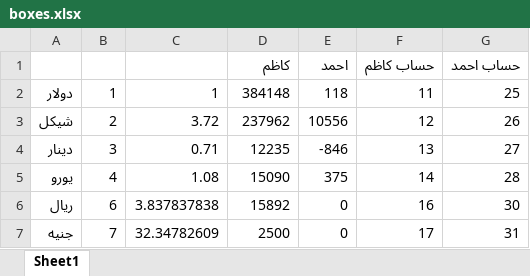
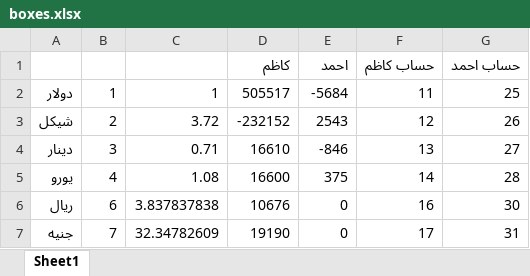
Before and after one commit to palexchange/backend, an Excel workbook: excel/boxes.xlsx, sheet Sheet1, drawn as a sheet; values as stored, in another font and other column widths than the file's, no borders; the diff names each change by its address in the sheet, - before the commit and + after, or states it on an @@ line.

```diff
--- a/excel/boxes.xlsx (sheet Sheet1)
+++ b/excel/boxes.xlsx (sheet Sheet1)
-D2: 384148
+D2: 505517
-E2: 118
+E2: -5684
-D3: 237962
+D3: -232152
-E3: 10556
+E3: 2543
-D4: 12235
+D4: 16610
-D5: 15090
+D5: 16600
-D6: 15892
+D6: 10676
-D7: 2500
+D7: 19190
```
Also changed, not shown: excel/ah_parties.xlsx, excel/k_parties.xlsx, 3 other files.
